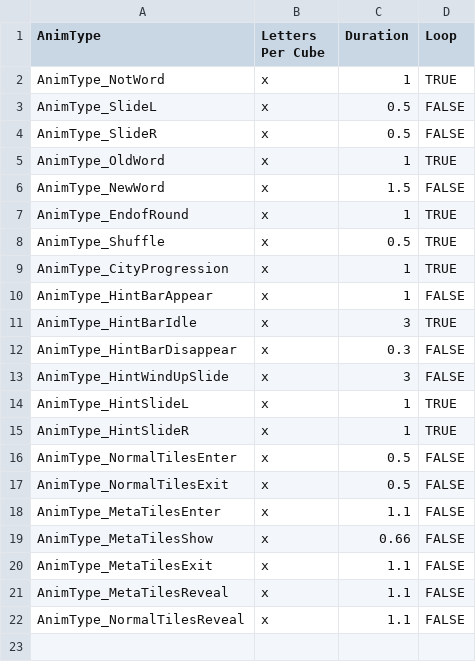
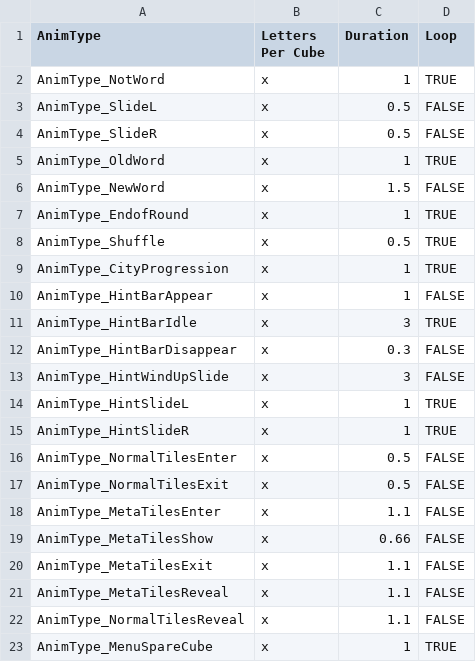
Before and after one commit to sifteo/thundercracker, a CSV file: sdk/examples/word/anim/animData.csv, drawn as a sheet.

Commit message:
menu state event handling for paint. paint extra cubes

```diff
--- a/sdk/examples/word/anim/animData.csv
+++ b/sdk/examples/word/anim/animData.csv
@@ -22 +22,2 @@
 "AnimType_NormalTilesReveal","x",1.1,"FALSE"
+"AnimType_MenuSpareCube","x",1,"TRUE"
```
Also changed, not shown: 12 other files.
